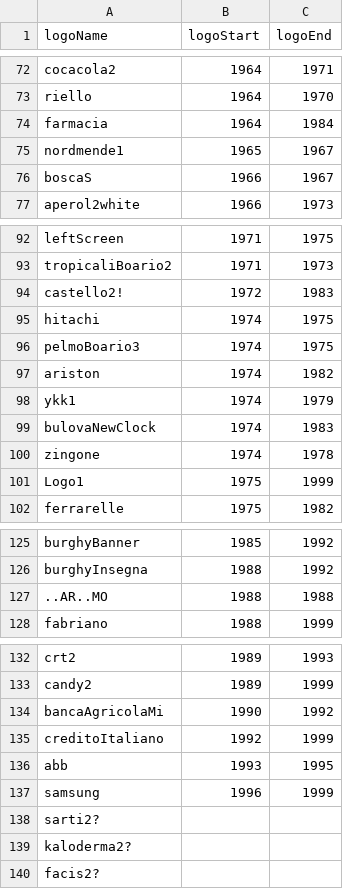
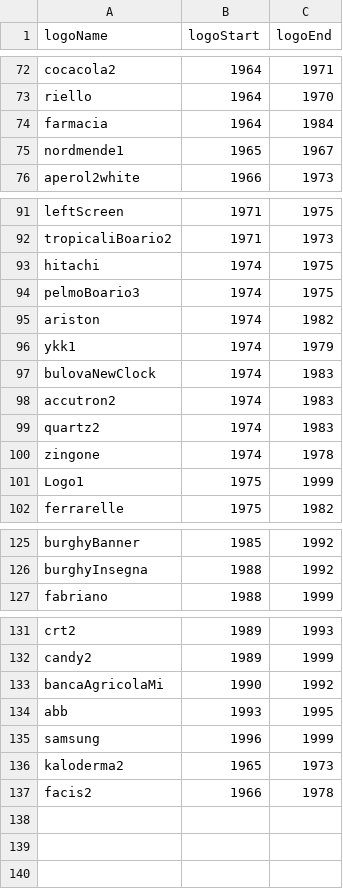
Before and after one commit to AndreaGiambelli/MV_Duomo, a CSV file: logos.csv, drawn as a sheet; only a part is shown, gaps mark what is left out; removed rows and columns are numbered as before the commit, all else as after; the diff covers the shown part only; the diff names each change by its address in the sheet, - before the commit and + after, or states it on an @@ line.

```diff
--- a/logos.csv
+++ b/logos.csv
-row 76: boscaS | 1966 | 1967
-row 94: castello2! | 1972 | 1983
+row 98: accutron2 | 1974 | 1983
+row 99: quartz2 | 1974 | 1983
-row 127: ..AR..MO | 1988 | 1988
-row 135: creditoItaliano | 1992 | 1999
-row 138: sarti2?
-row 139: kaloderma2?
-row 140: facis2?
+row 136: kaloderma2 | 1965 | 1973
+row 137: facis2 | 1966 | 1978
```
Also changed, not shown: 4 edited cells elsewhere in this file, 4 other files.
